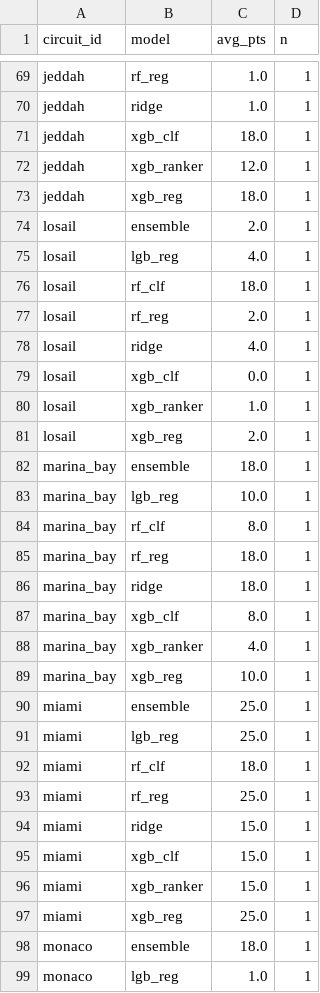
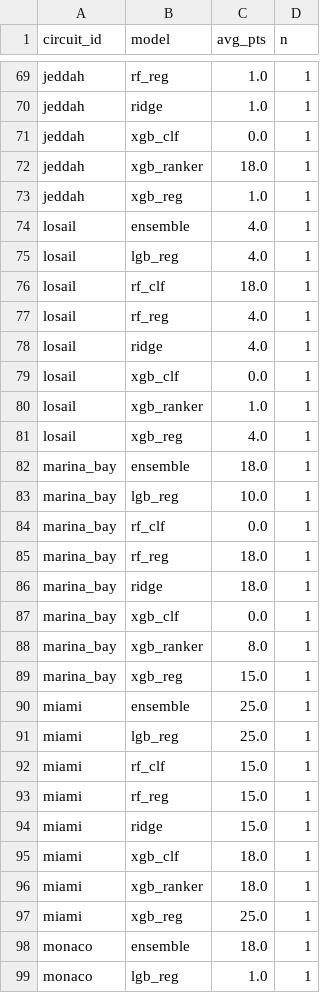
Before and after one commit to jhester599/F1-p10-2026, a CSV file: results/eval_2025_by_circuit.csv, drawn as a sheet; only a part is shown, gaps mark what is left out; the diff covers the shown part only.

```diff
--- a/results/eval_2025_by_circuit.csv
+++ b/results/eval_2025_by_circuit.csv
@@ -70,9 +70,9 @@ jeddah,rf_reg,1.0,1
 jeddah,ridge,1.0,1
-jeddah,xgb_clf,18.0,1
-jeddah,xgb_ranker,12.0,1
-jeddah,xgb_reg,18.0,1
-losail,ensemble,2.0,1
+jeddah,xgb_clf,0.0,1
+jeddah,xgb_ranker,18.0,1
+jeddah,xgb_reg,1.0,1
+losail,ensemble,4.0,1
 losail,lgb_reg,4.0,1
 losail,rf_clf,18.0,1
-losail,rf_reg,2.0,1
+losail,rf_reg,4.0,1
 losail,ridge,4.0,1
@@ -80,18 +80,18 @@ losail,xgb_clf,0.0,1
 losail,xgb_ranker,1.0,1
-losail,xgb_reg,2.0,1
+losail,xgb_reg,4.0,1
 marina_bay,ensemble,18.0,1
 marina_bay,lgb_reg,10.0,1
-marina_bay,rf_clf,8.0,1
+marina_bay,rf_clf,0.0,1
 marina_bay,rf_reg,18.0,1
 marina_bay,ridge,18.0,1
-marina_bay,xgb_clf,8.0,1
-marina_bay,xgb_ranker,4.0,1
-marina_bay,xgb_reg,10.0,1
+marina_bay,xgb_clf,0.0,1
+marina_bay,xgb_ranker,8.0,1
+marina_bay,xgb_reg,15.0,1
 miami,ensemble,25.0,1
 miami,lgb_reg,25.0,1
-miami,rf_clf,18.0,1
-miami,rf_reg,25.0,1
+miami,rf_clf,15.0,1
+miami,rf_reg,15.0,1
 miami,ridge,15.0,1
-miami,xgb_clf,15.0,1
-miami,xgb_ranker,15.0,1
+miami,xgb_clf,18.0,1
+miami,xgb_ranker,18.0,1
 miami,xgb_reg,25.0,1
```
Also changed, not shown: 66 edited cells elsewhere in this file, results/eval_2025_picks.csv, results/eval_2025_summary.csv, 6 other files.
